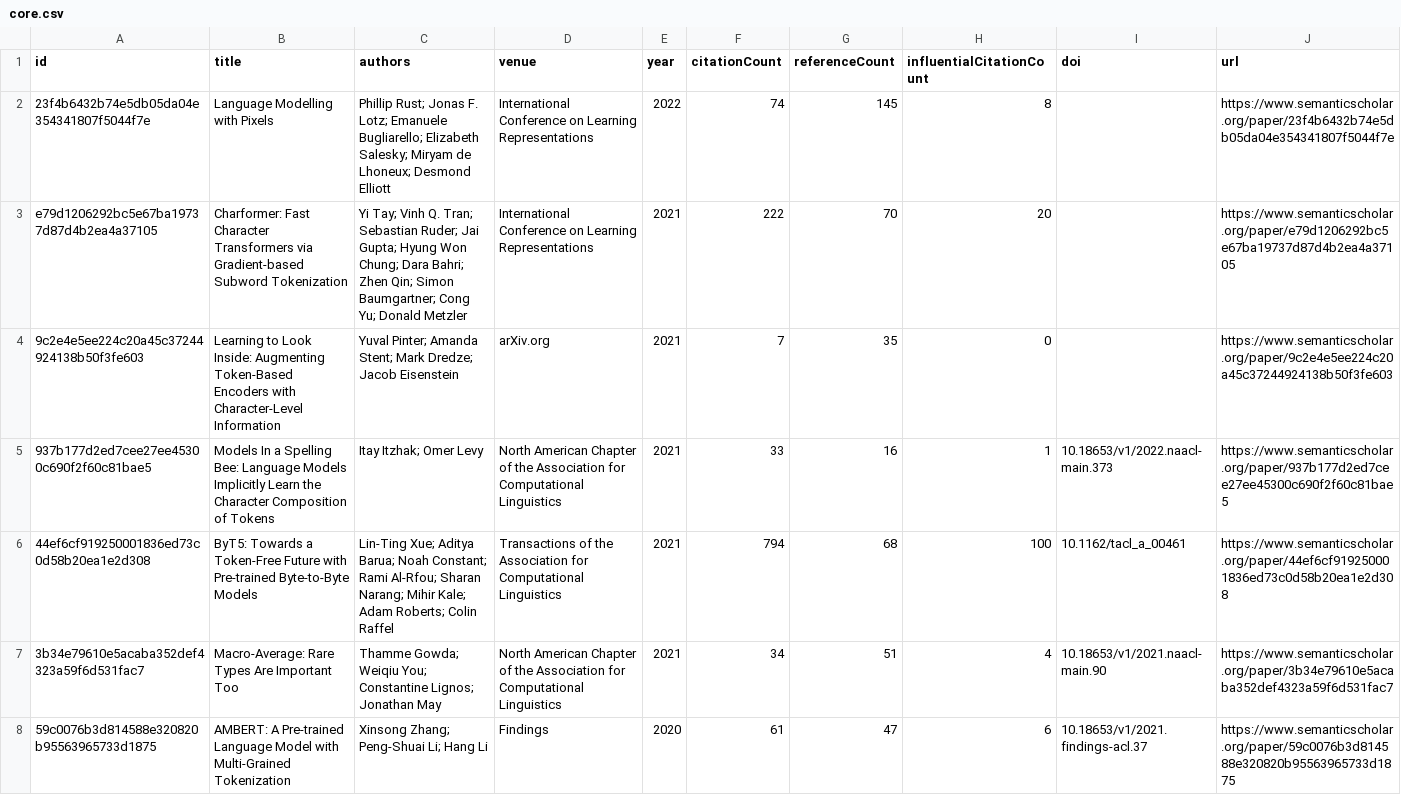
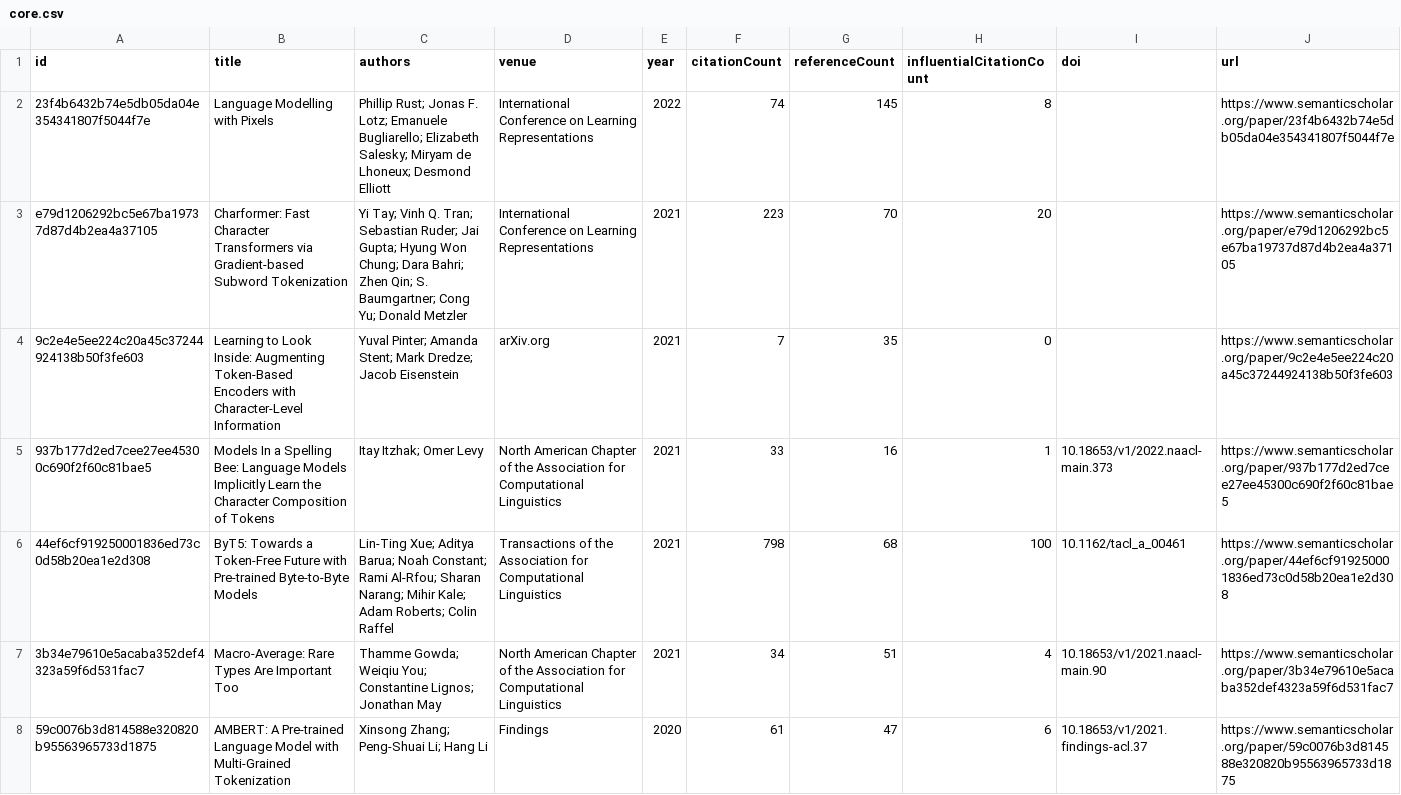
Before and after one commit to avijit-thawani/tokenization-in-nlp, a CSV file: data/core.csv, drawn as a sheet; only a part is shown; the diff covers the shown part only.

```diff
--- a/data/core.csv
+++ b/data/core.csv
@@ -2,6 +2,6 @@ id,title,authors,venue,year,citationCount,referenceCount,influentialCitationCoun
 23f4b6432b74e5db05da04e354341807f5044f7e,Language Modelling with Pixels,Phillip Rust; Jonas F. Lotz; Emanuele Bugliarello; Elizabeth Salesky; Miryam de Lhoneux; Desmond Elliott,International Conference on Learning Representations,2022,74,145,8,,https://www.semanticscholar.org/paper/23f4b6432b74e5db05da04e354341807f5044f7e
-e79d1206292bc5e67ba19737d87d4b2ea4a37105,Charformer: Fast Character Transformers via Gradient-based Subword Tokenization,Yi Tay; Vinh Q. Tran; Sebastian Ruder; Jai Gupta; Hyung Won Chung; Dara Bahri; Zhen Qin; Simon Baumgartner; Cong Yu; Donald Metzler,International Conference on Learning Representations,2021,222,70,20,,https://www.semanticscholar.org/paper/e79d1206292bc5e67ba19737d87d4b2ea4a37105
+e79d1206292bc5e67ba19737d87d4b2ea4a37105,Charformer: Fast Character Transformers via Gradient-based Subword Tokenization,Yi Tay; Vinh Q. Tran; Sebastian Ruder; Jai Gupta; Hyung Won Chung; Dara Bahri; Zhen Qin; S. Baumgartner; Cong Yu; Donald Metzler,International Conference on Learning Representations,2021,223,70,20,,https://www.semanticscholar.org/paper/e79d1206292bc5e67ba19737d87d4b2ea4a37105
 9c2e4e5ee224c20a45c37244924138b50f3fe603,Learning to Look Inside: Augmenting Token-Based Encoders with Character-Level Information,Yuval Pinter; Amanda Stent; Mark Dredze; Jacob Eisenstein,arXiv.org,2021,7,35,0,,https://www.semanticscholar.org/paper/9c2e4e5ee224c20a45c37244924138b50f3fe603
 937b177d2ed7cee27ee45300c690f2f60c81bae5,Models In a Spelling Bee: Language Models Implicitly Learn the Character Composition of Tokens,Itay Itzhak; Omer Levy,North American Chapter of the Association for Computational Linguistics,2021,33,16,1,10.18653/v1/2022.naacl-main.373,https://www.semanticscholar.org/paper/937b177d2ed7cee27ee45300c690f2f60c81bae5
-44ef6cf919250001836ed73c0d58b20ea1e2d308,ByT5: Towards a Token-Free Future with Pre-trained Byte-to-Byte Models,Lin-Ting Xue; Aditya Barua; Noah Constant; Rami Al-Rfou; Sharan Narang; Mihir Kale; Adam Roberts; Colin Raffel,Transactions of the Association for Computational Linguistics,2021,794,68,100,10.1162/tacl_a_00461,https://www.semanticscholar.org/paper/44ef6cf919250001836ed73c0d58b20ea1e2d308
+44ef6cf919250001836ed73c0d58b20ea1e2d308,ByT5: Towards a Token-Free Future with Pre-trained Byte-to-Byte Models,Lin-Ting Xue; Aditya Barua; Noah Constant; Rami Al-Rfou; Sharan Narang; Mihir Kale; Adam Roberts; Colin Raffel,Transactions of the Association for Computational Linguistics,2021,798,68,100,10.1162/tacl_a_00461,https://www.semanticscholar.org/paper/44ef6cf919250001836ed73c0d58b20ea1e2d308
 3b34e79610e5acaba352def4323a59f6d531fac7,Macro-Average: Rare Types Are Important Too,Thamme Gowda; Weiqiu You; Constantine Lignos; Jonathan May,North American Chapter of the Association for Computational Linguistics,2021,34,51,4,10.18653/v1/2021.naacl-main.90,https://www.semanticscholar.org/paper/3b34e79610e5acaba352def4323a59f6d531fac7
```
Also changed, not shown: 29 edited cells elsewhere in this file, 12 other files.
